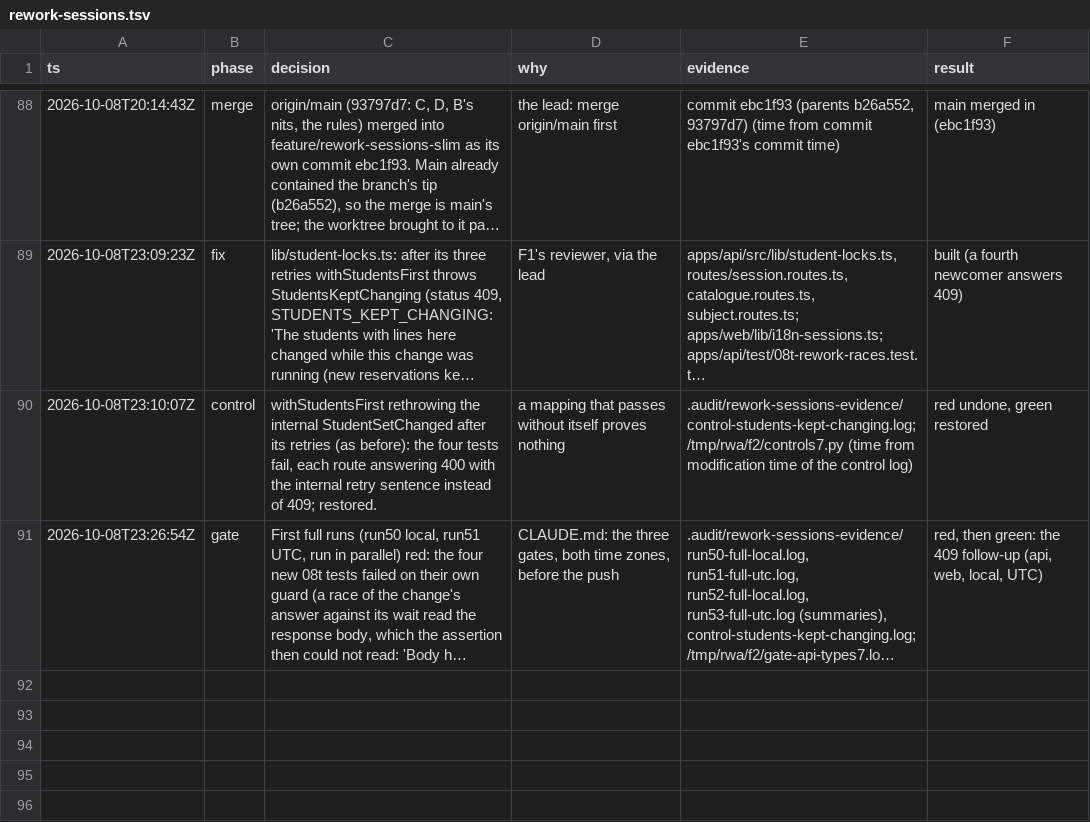
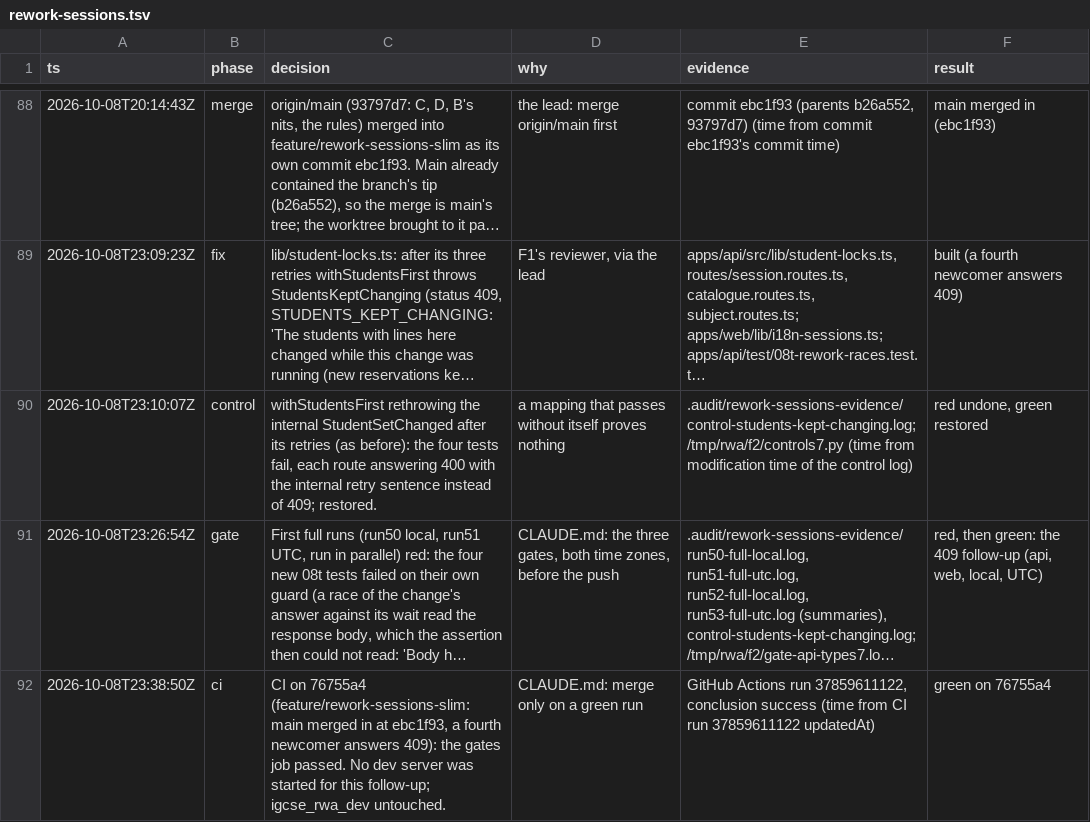
Before and after one commit to MohamedElnaggar1223/subject-reservation-system, a TSV file: .audit/rework-sessions.tsv, drawn as a sheet; only a part is shown, gaps mark what is left out; long unchanged cells end in …; the diff names each change by its address in the sheet, - before the commit and + after, or states it on an @@ line.

```diff
--- a/.audit/rework-sessions.tsv
+++ b/.audit/rework-sessions.tsv
+row 92: 2026-10-08T23:38:50Z | ci | CI on 76755a4 (feature/rework-sessions-slim: main merged in at ebc1f93, a fourth newcomer answers 409): the gates job passed. No dev server was started for this follow-up; igcse_rwa_dev untouched. | CLAUDE.md: merge only on a green run | GitHub Actions run 37859611122, conclusion success (time from CI run 37859611122 updatedAt) | green on 76755a4
```
